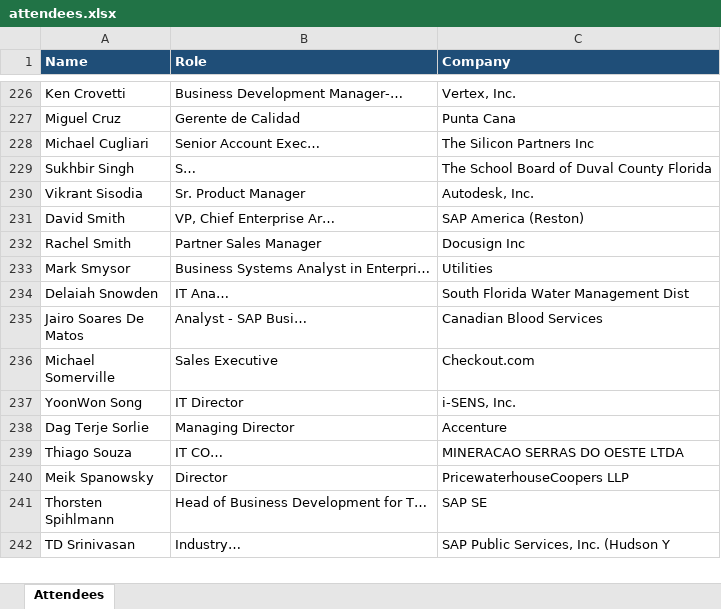
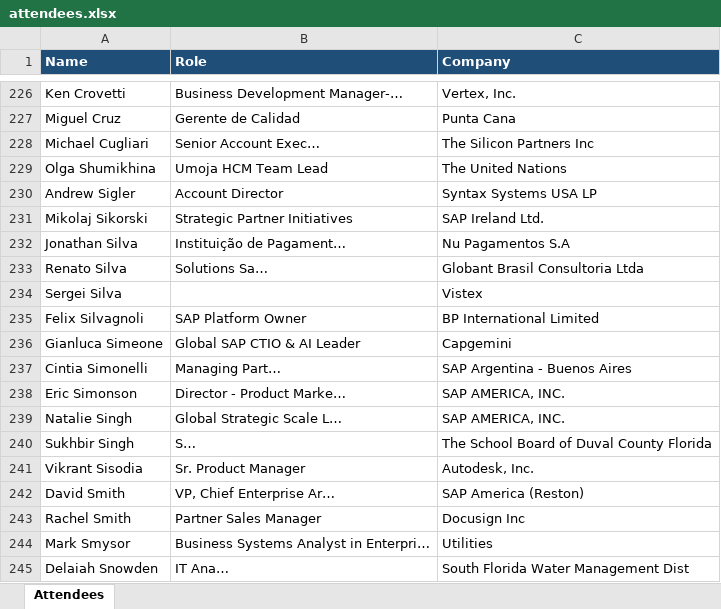
Before and after one commit to laha-ai/test-one, an Excel workbook: attendees.xlsx, sheet Attendees, drawn as a sheet; only a part is shown, gaps mark what is left out; the shorter side is filled out with more unchanged rows; values as stored, in another font and other column widths than the file's, no borders; the diff names each change by its address in the sheet, - before the commit and + after, or states it on an @@ line.

```diff
--- a/attendees.xlsx (sheet Attendees)
+++ b/attendees.xlsx (sheet Attendees)
+row 229: Olga Shumikhina | Umoja HCM Team Lead | The United Nations
+row 230: Andrew Sigler | Account Director | Syntax Systems USA LP
+row 231: Mikolaj Sikorski | Strategic Partner Initiatives | SAP Ireland Ltd.
+row 232: Jonathan Silva | Instituição de Pagament… | Nu Pagamentos S.A
+row 233: Renato Silva | Solutions Sa… | Globant Brasil Consultoria Ltda
+row 234: Sergei Silva |  | Vistex
+row 235: Felix Silvagnoli | SAP Platform Owner | BP International Limited
+row 236: Gianluca Simeone | Global SAP CTIO & AI Leader | Capgemini
+row 237: Cintia Simonelli | Managing Part… | SAP Argentina - Buenos Aires
+row 238: Eric Simonson | Director - Product Marke… | SAP AMERICA, INC.
+row 239: Natalie Singh | Global Strategic Scale L… | SAP AMERICA, INC.
```
Also changed, not shown: 1 other file.
